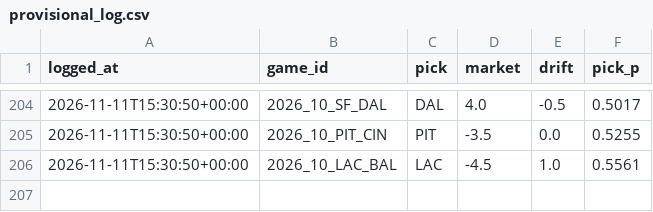
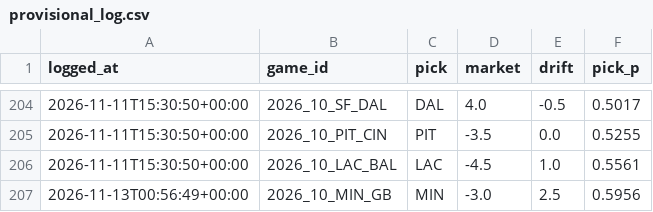
Before and after one commit to wbblanck/NFL_ATS, a CSV file: data/predictions/provisional_log.csv, drawn as a sheet; only a part is shown, gaps mark what is left out; the diff names each change by its address in the sheet, - before the commit and + after, or states it on an @@ line.

```diff
--- a/data/predictions/provisional_log.csv
+++ b/data/predictions/provisional_log.csv
+row 207: 2026-11-13T00:56:49+00:00 | 2026_10_MIN_GB | MIN | -3.0 | 2.5 | 0.5956
```
Also changed, not shown: 1 other file.
